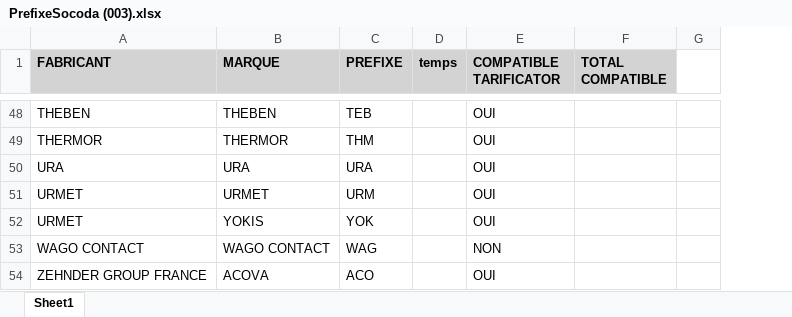
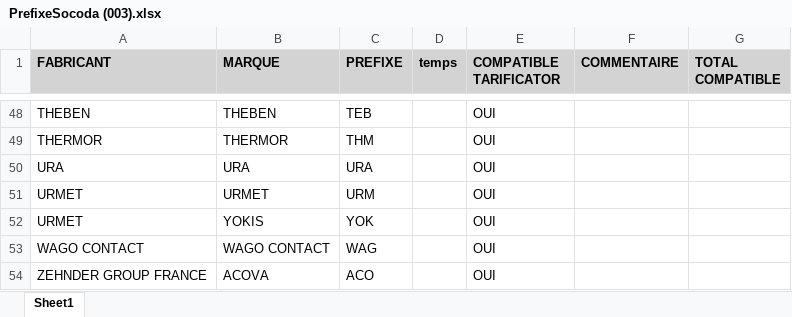
Before and after one commit to thomascail33/tarificator, an Excel workbook: PrefixeSocoda (003).xlsx, sheet Sheet1, drawn as a sheet; only a part is shown, gaps mark what is left out; values as stored, in another font and other column widths than the file's, no borders; conditional formats not drawn; removed rows and columns are numbered as before the commit, all else as after; the diff covers the shown part only; the diff names each change by its address in the sheet, - before the commit and + after, or states it on an @@ line.

```diff
--- a/PrefixeSocoda (003).xlsx (sheet Sheet1)
+++ b/PrefixeSocoda (003).xlsx (sheet Sheet1)
+column F (COMMENTAIRE), empty
-column G, empty
-E53 (COMPATIBLE TARIFICATOR): NON
+E53 (COMPATIBLE TARIFICATOR): OUI
```
Also changed, not shown: 15 edited cells elsewhere in this sheet, 1 other file.
